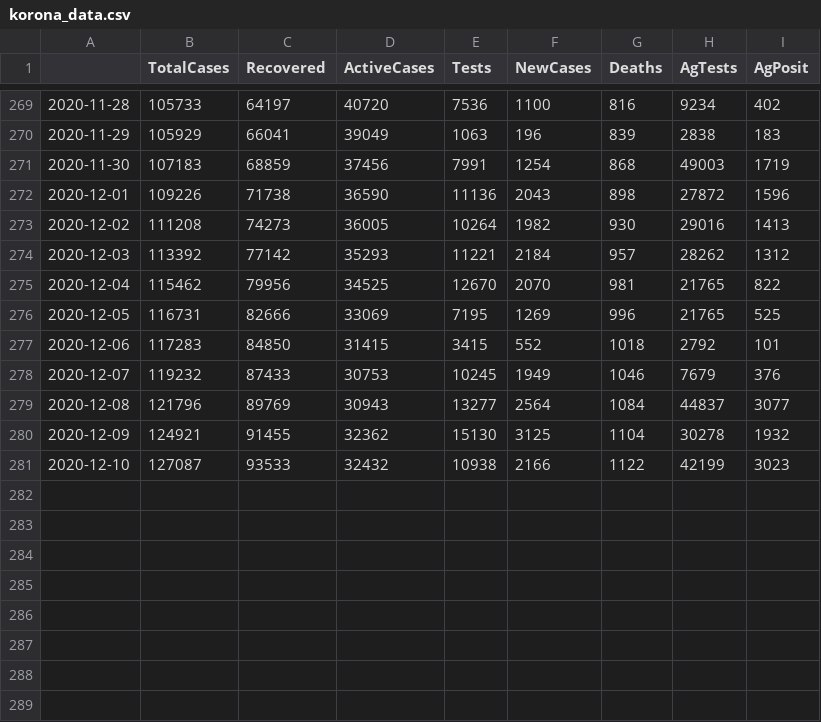
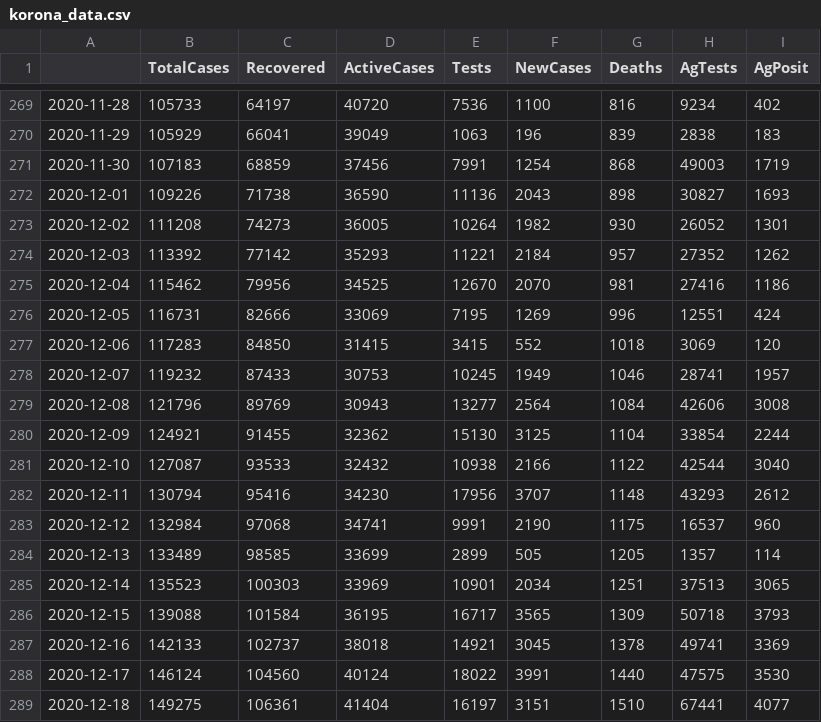
Before and after one commit to zuzancek/corona, a CSV file: SEIR_2_wave/data/korona_data.csv, drawn as a sheet; only a part is shown, gaps mark what is left out.

```diff
--- a/SEIR_2_wave/data/korona_data.csv
+++ b/SEIR_2_wave/data/korona_data.csv
@@ -271,11 +271,19 @@
 2020-11-30,107183,68859,37456,7991,1254,868,49003,1719
-2020-12-01,109226,71738,36590,11136,2043,898,27872,1596
-2020-12-02,111208,74273,36005,10264,1982,930,29016,1413
-2020-12-03,113392,77142,35293,11221,2184,957,28262,1312
-2020-12-04,115462,79956,34525,12670,2070,981,21765,822
-2020-12-05,116731,82666,33069,7195,1269,996,21765,525
-2020-12-06,117283,84850,31415,3415,552,1018,2792,101
-2020-12-07,119232,87433,30753,10245,1949,1046,7679,376
-2020-12-08,121796,89769,30943,13277,2564,1084,44837,3077
-2020-12-09,124921,91455,32362,15130,3125,1104,30278,1932
-2020-12-10,127087,93533,32432,10938,2166,1122,42199,3023
+2020-12-01,109226,71738,36590,11136,2043,898,30827,1693
+2020-12-02,111208,74273,36005,10264,1982,930,26052,1301
+2020-12-03,113392,77142,35293,11221,2184,957,27352,1262
+2020-12-04,115462,79956,34525,12670,2070,981,27416,1186
+2020-12-05,116731,82666,33069,7195,1269,996,12551,424
+2020-12-06,117283,84850,31415,3415,552,1018,3069,120
+2020-12-07,119232,87433,30753,10245,1949,1046,28741,1957
+2020-12-08,121796,89769,30943,13277,2564,1084,42606,3008
+2020-12-09,124921,91455,32362,15130,3125,1104,33854,2244
+2020-12-10,127087,93533,32432,10938,2166,1122,42544,3040
+2020-12-11,130794,95416,34230,17956,3707,1148,43293,2612
+2020-12-12,132984,97068,34741,9991,2190,1175,16537,960
+2020-12-13,133489,98585,33699,2899,505,1205,1357,114
+2020-12-14,135523,100303,33969,10901,2034,1251,37513,3065
+2020-12-15,139088,101584,36195,16717,3565,1309,50718,3793
+2020-12-16,142133,102737,38018,14921,3045,1378,49741,3369
+2020-12-17,146124,104560,40124,18022,3991,1440,47575,3530
+2020-12-18,149275,106361,41404,16197,3151,1510,67441,4077
```
Also changed, not shown: SEIR_2_wave/data/hospitals.csv, 3 other files.
